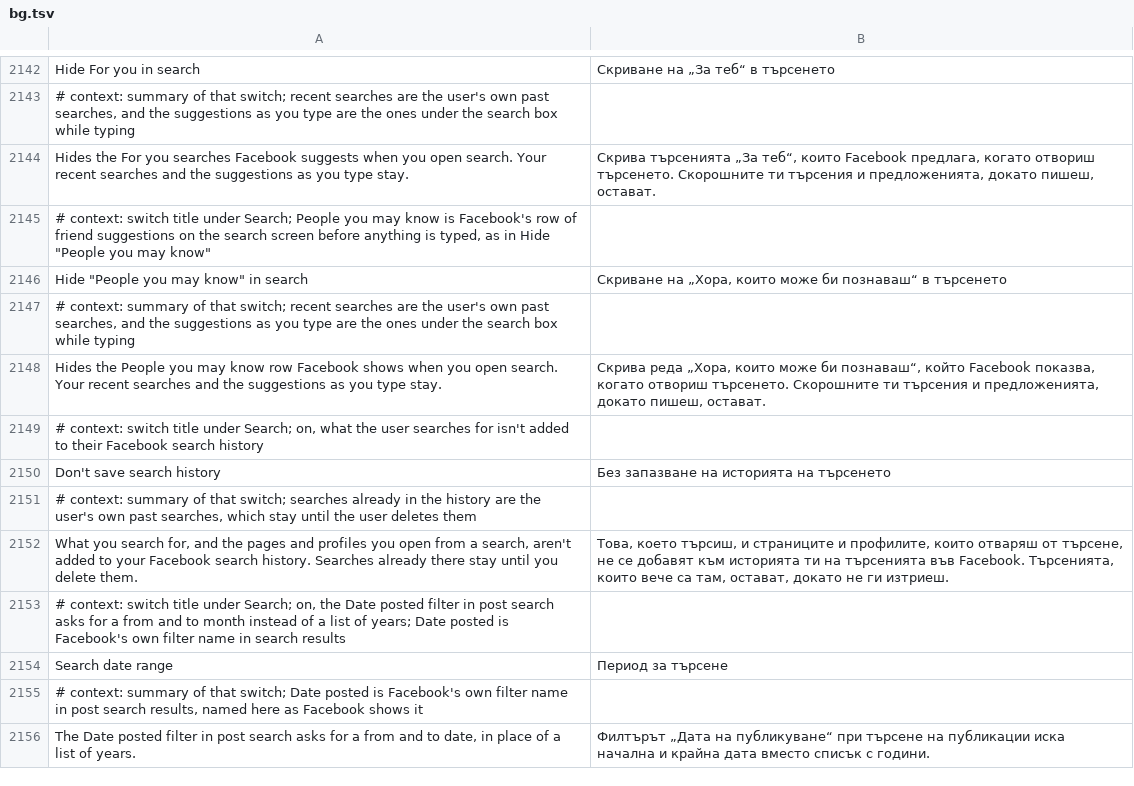
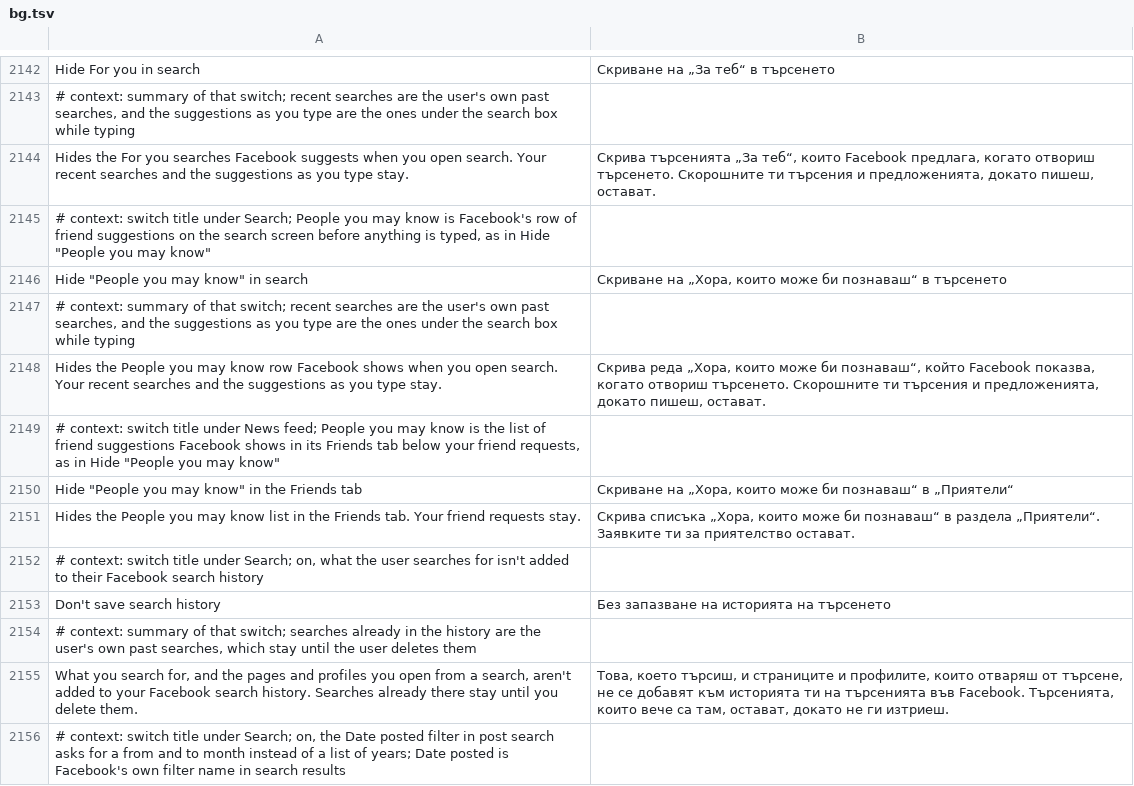
Before and after one commit to SysAdminDoc/HushFacebook, a TSV file: extensions/shared/library/src/main/l10n/bg.tsv, drawn as a sheet; only a part is shown, gaps mark what is left out; the shorter side is filled out with more unchanged rows.

```diff
--- a/extensions/shared/library/src/main/l10n/bg.tsv
+++ b/extensions/shared/library/src/main/l10n/bg.tsv
@@ -2148,2 +2148,5 @@ Hide "People you may know" in search	Скриване на „Хора, коит
 Hides the People you may know row Facebook shows when you open search. Your recent searches and the suggestions as you type stay.	Скрива реда „Хора, които може би познаваш“, който Facebook показва, когато отвориш търсенето. Скорошните ти търсения и предложенията, докато пишеш, остават.
+# context: switch title under News feed; People you may know is the list of friend suggestions Facebook shows in its Friends tab below your friend requests, as in Hide "People you may know"
+Hide "People you may know" in the Friends tab	Скриване на „Хора, които може би познаваш“ в „Приятели“
+Hides the People you may know list in the Friends tab. Your friend requests stay.	Скрива списъка „Хора, които може би познаваш“ в раздела „Приятели“. Заявките ти за приятелство остават.
 # context: switch title under Search; on, what the user searches for isn't added to their Facebook search history
```
Also changed, not shown: extensions/shared/library/src/main/l10n/ar.tsv, extensions/shared/library/src/main/l10n/ru.tsv, 42 other files.
